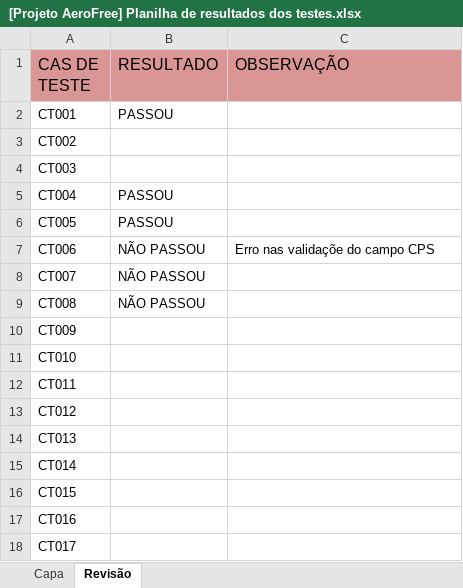
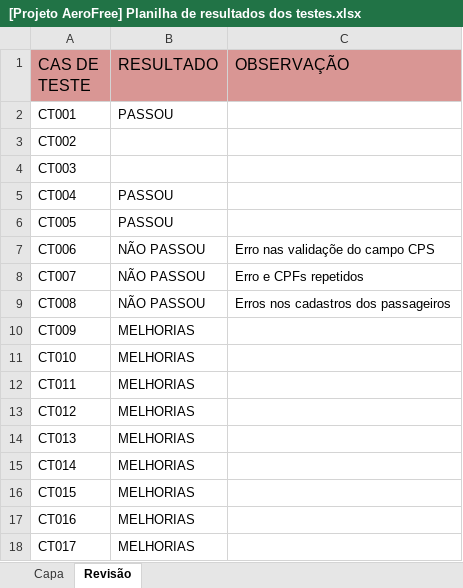
Before and after one commit to alanav120/TESTE_DE_SOFTWARE_2015-1, an Excel workbook: PROJETO DE TESTES/[Projeto AeroFree] Planilha de resultados dos testes.xlsx, sheet Revisão, drawn as a sheet; values as stored, in another font and other column widths than the file's, no borders; the diff names each change by its address in the sheet, - before the commit and + after, or states it on an @@ line.

Commit message:
Adicionar
Resultados adicionados

```diff
--- a/PROJETO DE TESTES/[Projeto AeroFree] Planilha de resultados dos testes.xlsx (sheet Revisão)
+++ b/PROJETO DE TESTES/[Projeto AeroFree] Planilha de resultados dos testes.xlsx (sheet Revisão)
-C8 (OBSERVAÇÃO): (empty)
+C8 (OBSERVAÇÃO): Erro e CPFs repetidos
-C9 (OBSERVAÇÃO): (empty)
+C9 (OBSERVAÇÃO): Erros nos cadastros dos passageiros
-B10:B18 (RESULTADO): (empty)
+B10:B18 (RESULTADO): MELHORIAS
```
